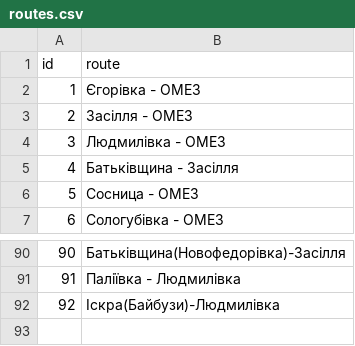
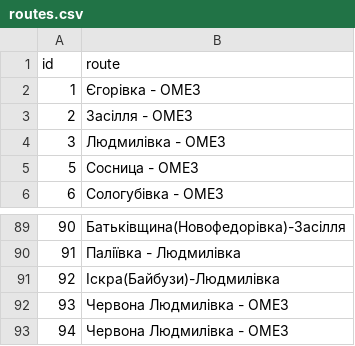
Before and after one commit to apolieshchuk/logist-report, a CSV file: files/sql/backup/routes.csv, drawn as a sheet; only a part is shown, gaps mark what is left out; removed rows and columns are numbered as before the commit, all else as after; the diff names each change by its address in the sheet, - before the commit and + after, or states it on an @@ line.

```diff
--- a/files/sql/backup/routes.csv
+++ b/files/sql/backup/routes.csv
-row 5: 4 | Батьківщина - Засілля
+row 92: 93 | Червона Людмилівка - ОМЕЗ
+row 93: 94 | Червона Людмилівка - ОМЕЗ
```
Also changed, not shown: files/sql/backup/auto.csv, 4 other files.
